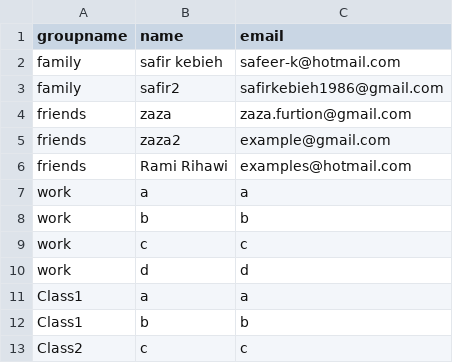
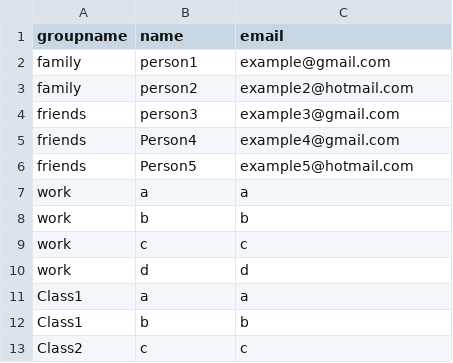
Before and after one commit to safirKebieh/MeetingManager, a CSV file: groups.csv, drawn as a sheet.

```diff
--- a/groups.csv
+++ b/groups.csv
@@ -1,7 +1,7 @@
 groupname,name,email
-family, safir kebieh,safeer-k@hotmail.com
-family, safir2,safirkebieh1986@gmail.com
-friends, zaza, zaza.furtion@gmail.com
-friends, zaza2, example@gmail.com
-friends, Rami Rihawi, examples@hotmail.com
+family, person1,example@gmail.com
+family, person2,example2@hotmail.com
+friends,person3,example3@gmail.com
+friends,Person4, example4@gmail.com
+friends,Person5, example5@hotmail.com
 work,a,a
```
Also changed, not shown: 2 other files.
